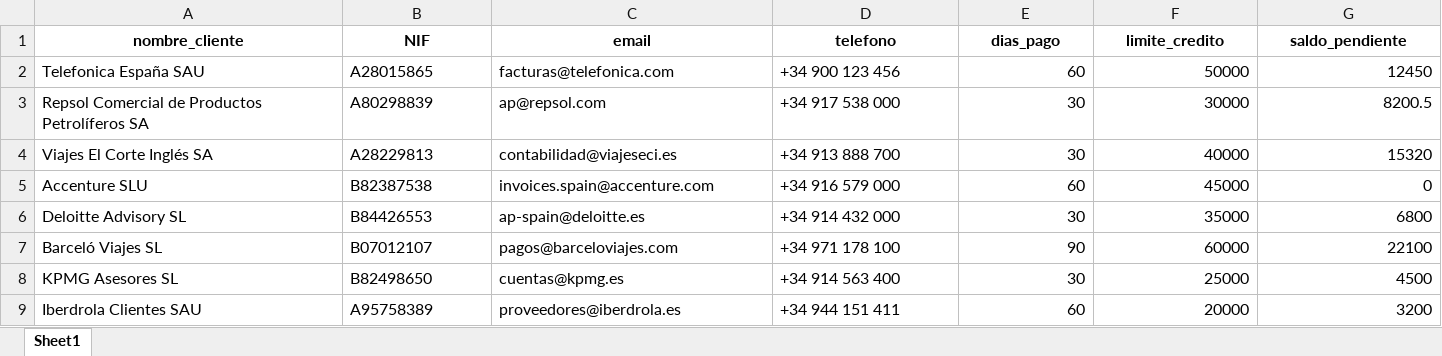
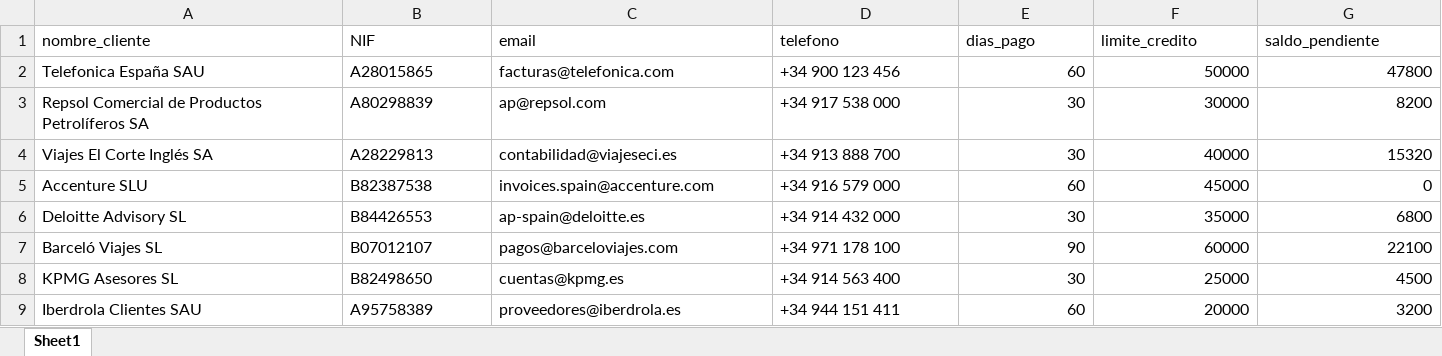
Before and after one commit to Jordi-Solano/yve01, an Excel workbook: datos-referencia/clientes_credito.xlsx, sheet Sheet1, drawn as a sheet; values as stored, in another font and other column widths than the file's, no borders; the diff names each change by its address in the sheet, - before the commit and + after, or states it on an @@ line.

Commit message:
feat(mobile-ux+ar-real): Mobile UX: - Swipe left/right to navigate tabs (60px threshold, ignores scrollable areas) - Pull-to-refresh (scroll up from top triggers loadAll) - Mobile KPI quick-view bar (AR disc + AP pending + Occupancy% + GOP%) - Only shown on IS_MOBILE screens - Mobile bottom nav highlights active tab
AR Real:
- /api/ar_real/cobrar marks invoice as paid with fecha_cobro
- /api/ar_real/recordatorio sends email reminder with invoice details
- 💰 collect + 📧 reminder buttons per invoice row
- Aging visualization bar with color buckets
- Telefonica near credit limit demo (€47.8k / €50k)

More:
- Bank reconciliation: fuzzy proveedor name matching fallback
- About page: YC / Calipolis / Advisor validation section
- clientes_credito: realistic balances for demo

```diff
--- a/datos-referencia/clientes_credito.xlsx (sheet Sheet1)
+++ b/datos-referencia/clientes_credito.xlsx (sheet Sheet1)
@@ A1:G1 bold: on → off, alignment: center → left @@
-G2 (saldo_pendiente): 12450
+G2 (saldo_pendiente): 47800
-G3 (saldo_pendiente): 8200.5
+G3 (saldo_pendiente): 8200
```
Also changed, not shown: 1 other file.
